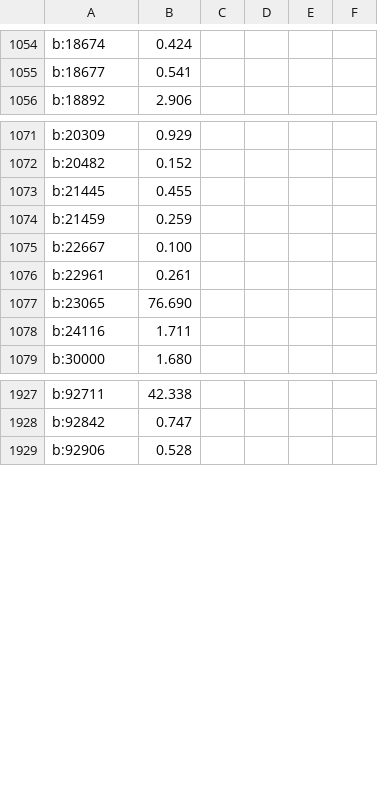
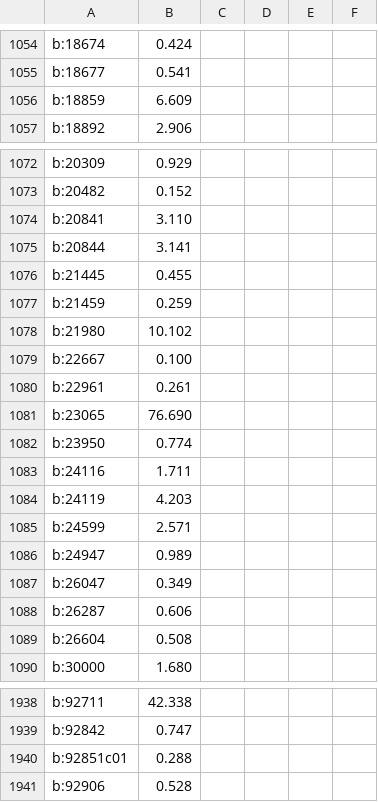
Before and after one commit to Dornbi/brickmesh, a CSV file: work/src/model/weights-ldraw.csv, drawn as a sheet; only a part is shown, gaps mark what is left out; the diff names each change by its address in the sheet, - before the commit and + after, or states it on an @@ line.

```diff
--- a/work/src/model/weights-ldraw.csv
+++ b/work/src/model/weights-ldraw.csv
+row 1056: b:18859 | 6.609
+row 1074: b:20841 | 3.110
+row 1075: b:20844 | 3.141
+row 1078: b:21980 | 10.102
+row 1082: b:23950 | 0.774
+row 1084: b:24119 | 4.203
+row 1085: b:24599 | 2.571
+row 1086: b:24947 | 0.989
+row 1087: b:26047 | 0.349
+row 1088: b:26287 | 0.606
+row 1089: b:26604 | 0.508
+row 1940: b:92851c01 | 0.288
```
Also changed, not shown: work/src/model/weights-no-ldraw.csv, 1 other file.
